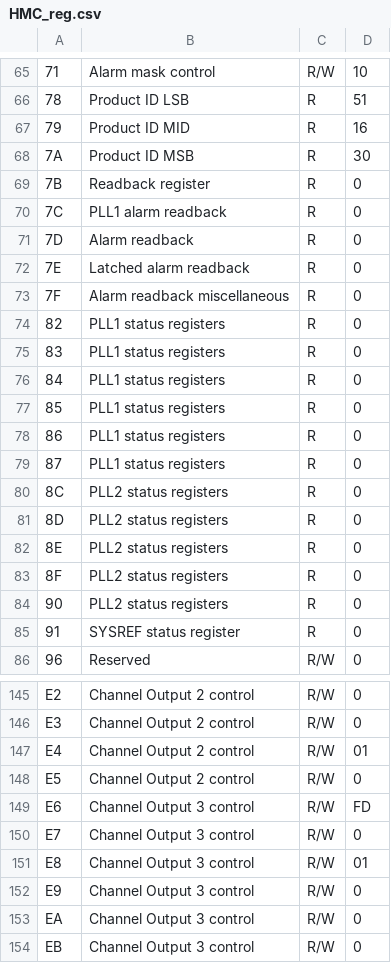
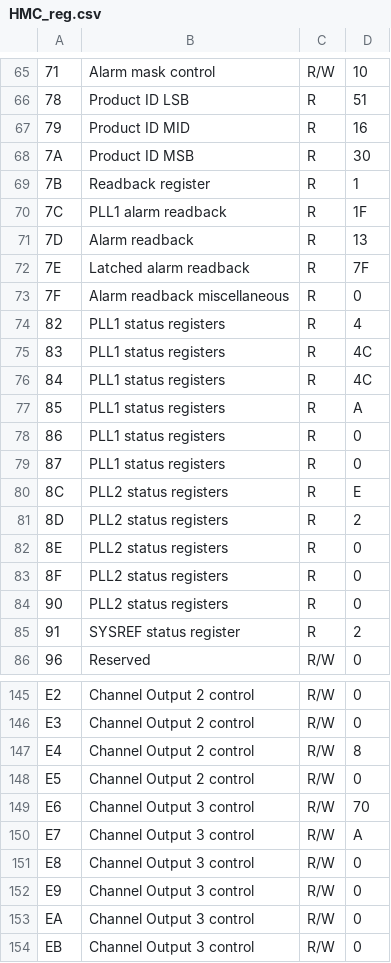
Before and after one commit to tkulhane/UHSD_DAQ_APP_PcApp, a CSV file: Digitizer/Digitizer/bin/Debug/ConfigFiles/HMC_reg.csv, drawn as a sheet; only a part is shown, gaps mark what is left out; the diff covers the shown part only; the diff names each change by its address in the sheet, - before the commit and + after, or states it on an @@ line.

```diff
--- a/Digitizer/Digitizer/bin/Debug/ConfigFiles/HMC_reg.csv
+++ b/Digitizer/Digitizer/bin/Debug/ConfigFiles/HMC_reg.csv
-D69: 0
+D69: 1
-D70: 0
+D70: 1F
-D71: 0
+D71: 13
-D72: 0
+D72: 7F
-D74: 0
+D74: 4
-D75:D76: 0
+D75:D76: 4C
-D77: 0
+D77: A
-D80: 0
+D80: E
-D81: 0
+D81: 2
-D85: 0
+D85: 2
-D147: 01
+D147: 8
-D149: FD
+D149: 70
-D150: 0
+D150: A
-D151: 01
+D151: 0
```
Also changed, not shown: 8 added rows and 91 edited cells elsewhere in this file, Digitizer/Digitizer/bin/Debug/ConfigFiles/_Setting_1.csv, 20 other files.
